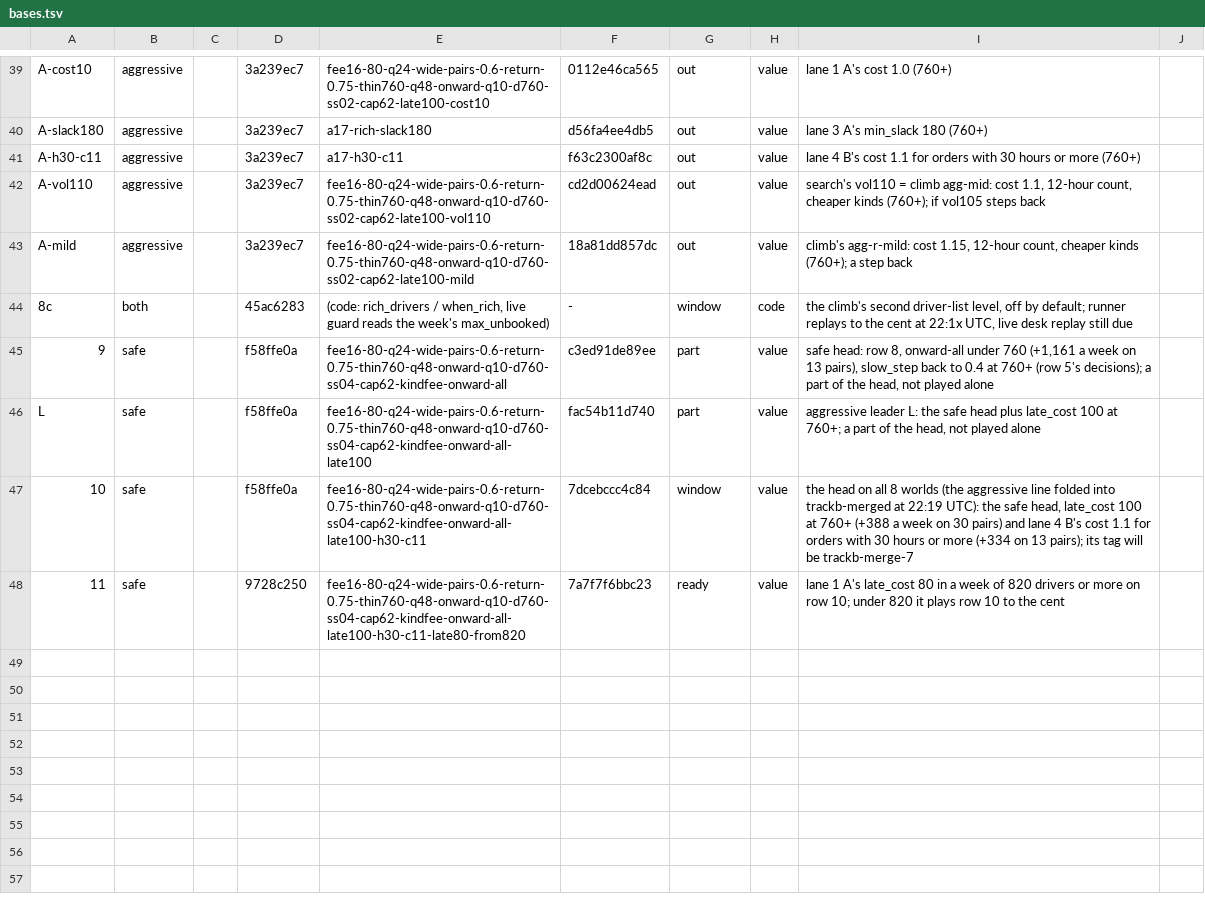
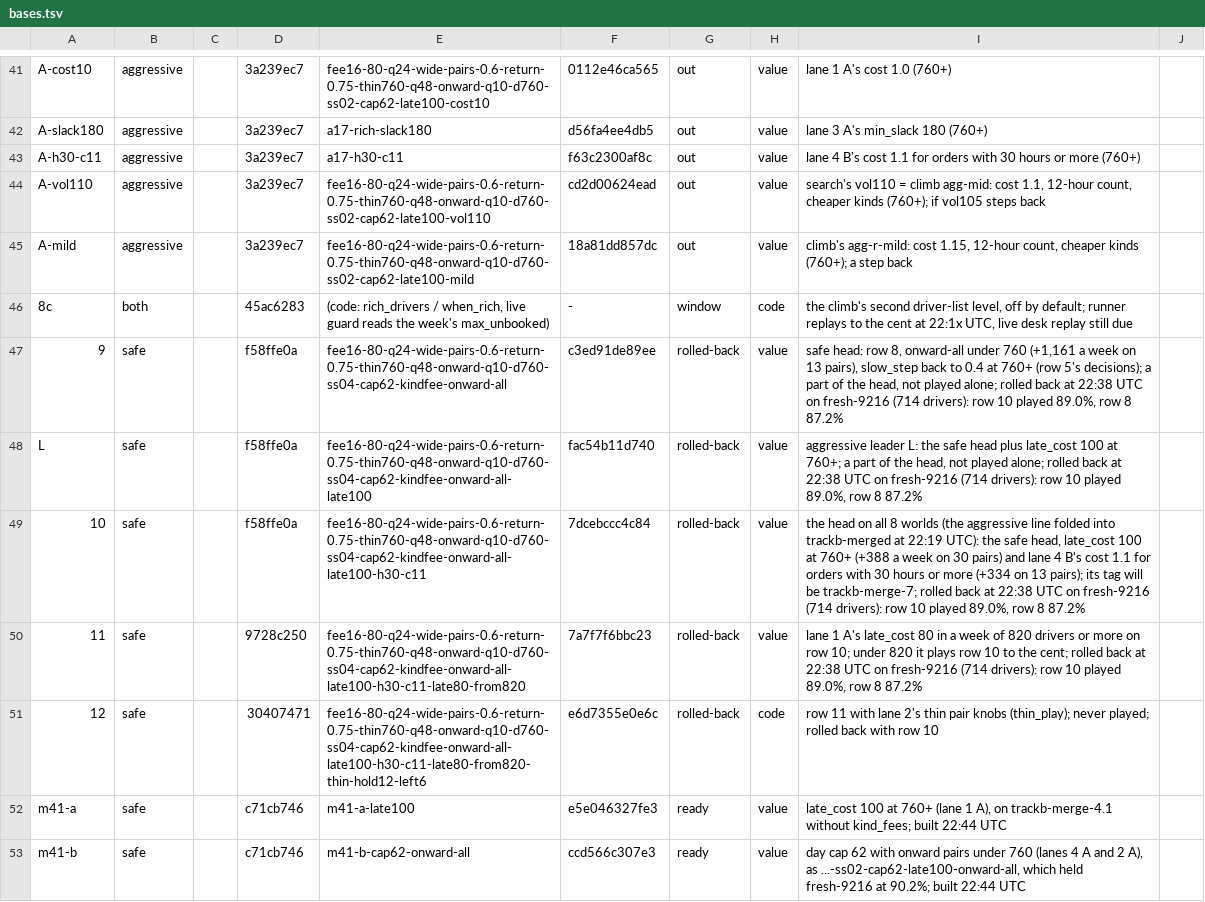
Before and after one commit to KatalystSoftware/junction-2026, a TSV file: spread/scratch/bases.tsv, drawn as a sheet; only a part is shown, gaps mark what is left out; addresses are those after the commit; the diff covers the shown part only; the diff names each change by its address in the sheet, - before the commit and + after, or states it on an @@ line.

Commit message:
chore(spread): bases.tsv: rows m41-a to m41-h ready, rows 8 to 12 rolled back, a role column
Row 10 lost fresh-9216, so rows 8, 9, L, 10, 11 and 12 are rolled back and trackb-merge-4.1 is the base
(role base). The stack rebuilt on it, m41-a to m41-h at 64881067, is ready for the minute loop in that
order. trackb-merge-6 is a record (role record), not a round candidate. Rollbacks move the played row
from now on, not the branch, so this file only grows on trackb-merged.

Amp-Thread-ID: (a team document)
Co-authored-by: Kalle Ahlström <kalle.ahlstrom@iki.fi>

```diff
--- a/spread/scratch/bases.tsv
+++ b/spread/scratch/bases.tsv
-G47:G48: part
+G47:G48: rolled-back
-I47: …not played alone
+I47: …not played alone; rolled back at 22:38 UTC on fresh-9216 (714 drivers): row 10 played 89.0%, row 8 87.2%
-I48: …not played alone
+I48: …not played alone; rolled back at 22:38 UTC on fresh-9216 (714 drivers): row 10 played 89.0%, row 8 87.2%
-G49: window
+G49: rolled-back
-I49: …will be trackb-merge-7
+I49: …will be trackb-merge-7; rolled back at 22:38 UTC on fresh-9216 (714 drivers): row 10 played 89.0%, row 8 87.2%
-G50: ready
+G50: rolled-back
-I50: …to the cent
+I50: …to the cent; rolled back at 22:38 UTC on fresh-9216 (714 drivers): row 10 played 89.0%, row 8 87.2%
+row 51: 12 | safe |  | 30407471 | fee16-80-q24-wide-pairs-0.6-return-0.75-thin760-q48-onward-q10-d760-ss04-cap62-kindfee-onward-all-late100-h30-c11-late80-from820-thin-hold12-left6 | e6d7355e0e6c | rolled-back | code | row 11 with lane 2's thin pair knobs (thin_play); never played; rolled back with row 10
+row 52: m41-a | safe |  | c71cb746 | m41-a-late100 | e5e046327fe3 | ready | value | late_cost 100 at 760+ (lane 1 A), on trackb-merge-4.1 without kind_fees; built 22:44 UTC
+row 53: m41-b | safe |  | c71cb746 | m41-b-cap62-onward-all | ccd566c307e3 | ready | value | day cap 62 with onward pairs under 760 (lanes 4 A and 2 A), as ...-ss02-cap62-late100-onward-all, which held fresh-9216 at 90.2%; built 22:44 UTC
```
Also changed, not shown: 8 added rows, 9 edited cells and row numbers in column A elsewhere in this file.
